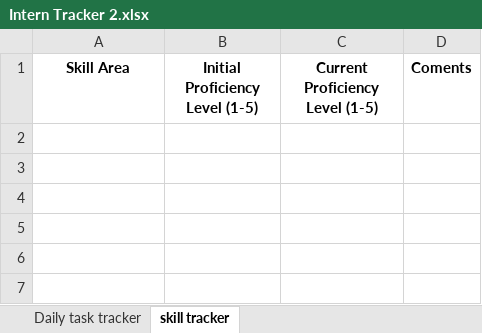
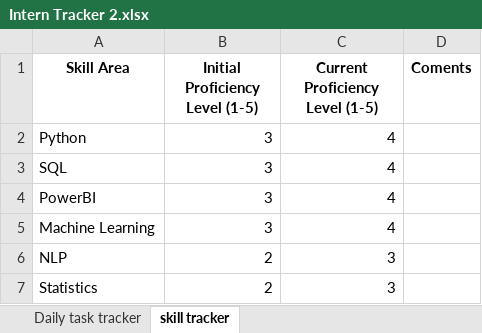
Before and after one commit to lopamudra01/sale, an Excel workbook: Intern Tracker 2.xlsx, sheet skill tracker, drawn as a sheet; values as stored, in another font and other column widths than the file's, no borders; the diff names each change by its address in the sheet, - before the commit and + after, or states it on an @@ line.

Commit message:
Add files via upload

```diff
--- a/Intern Tracker 2.xlsx (sheet skill tracker)
+++ b/Intern Tracker 2.xlsx (sheet skill tracker)
+row 2: Python | 3 | 4
+row 3: SQL | 3 | 4
+row 4: PowerBI | 3 | 4
+row 5: Machine Learning | 3 | 4
+row 6: NLP | 2 | 3
+row 7: Statistics | 2 | 3
```
Also changed, not shown: sheet Daily task tracker.
